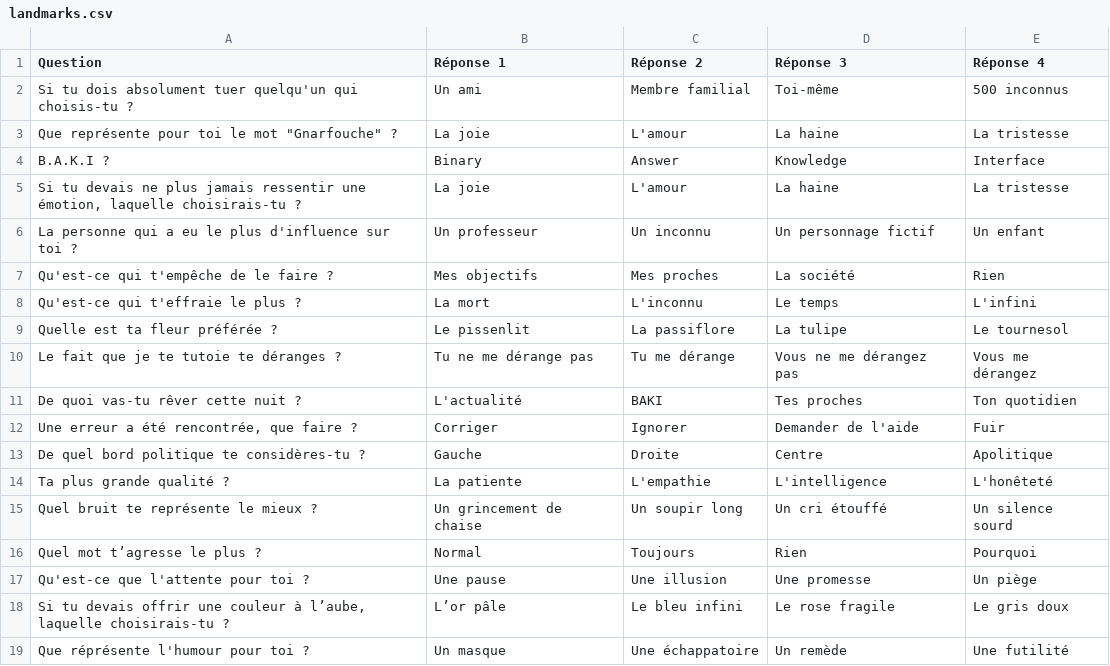
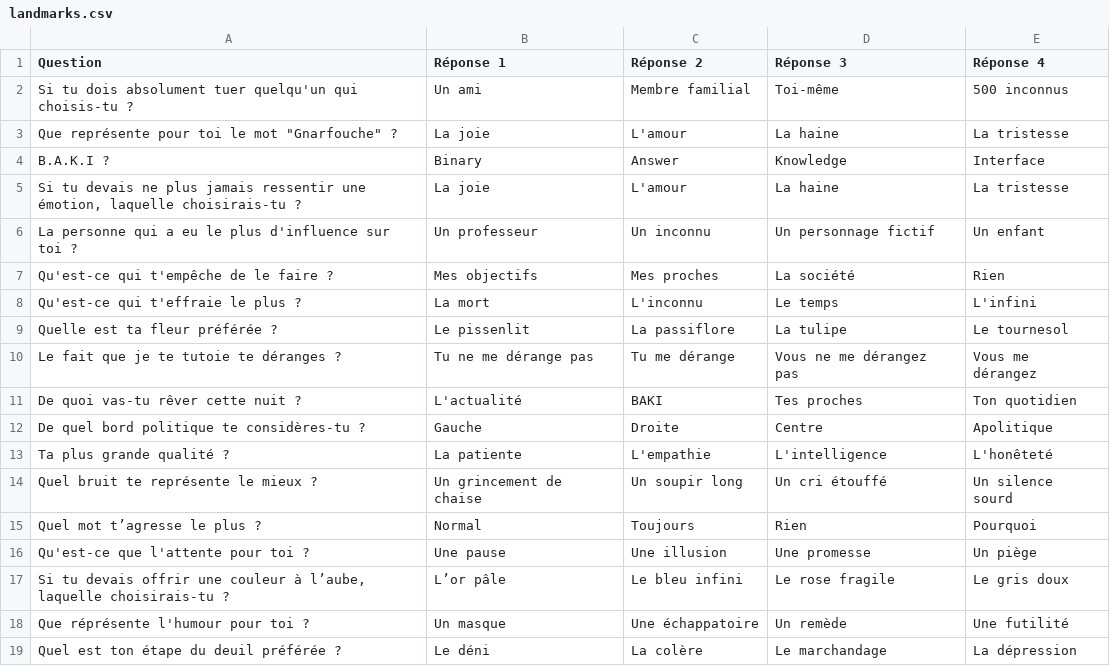
Before and after one commit to Proutymat/Baki, a CSV file: Assets/Resources/landmarks.csv, drawn as a sheet; removed rows and columns are numbered as before the commit, all else as after; the diff names each change by its address in the sheet, - before the commit and + after, or states it on an @@ line.

Commit message:
fix(landmarks): 3 questions in a landmark

```diff
--- a/Assets/Resources/landmarks.csv
+++ b/Assets/Resources/landmarks.csv
-row 12: Une erreur a été rencontrée, que faire ? | Corriger | Ignorer | Demander de l'aide | Fuir
+row 19: Quel est ton étape du deuil préférée ? | Le déni | La colère | Le marchandage | La dépression
```
Also changed, not shown: 10 other files.
